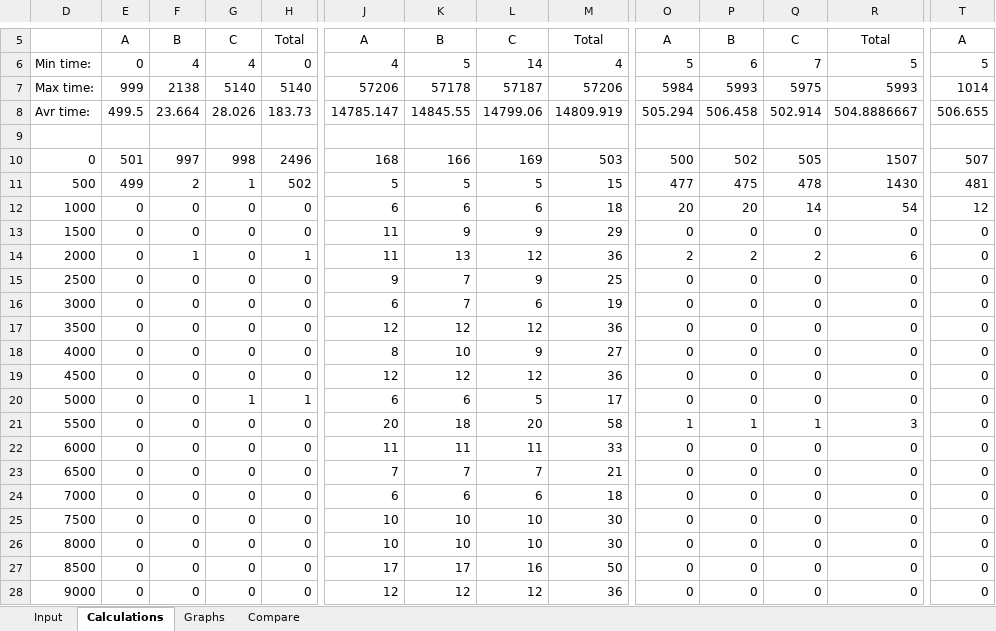
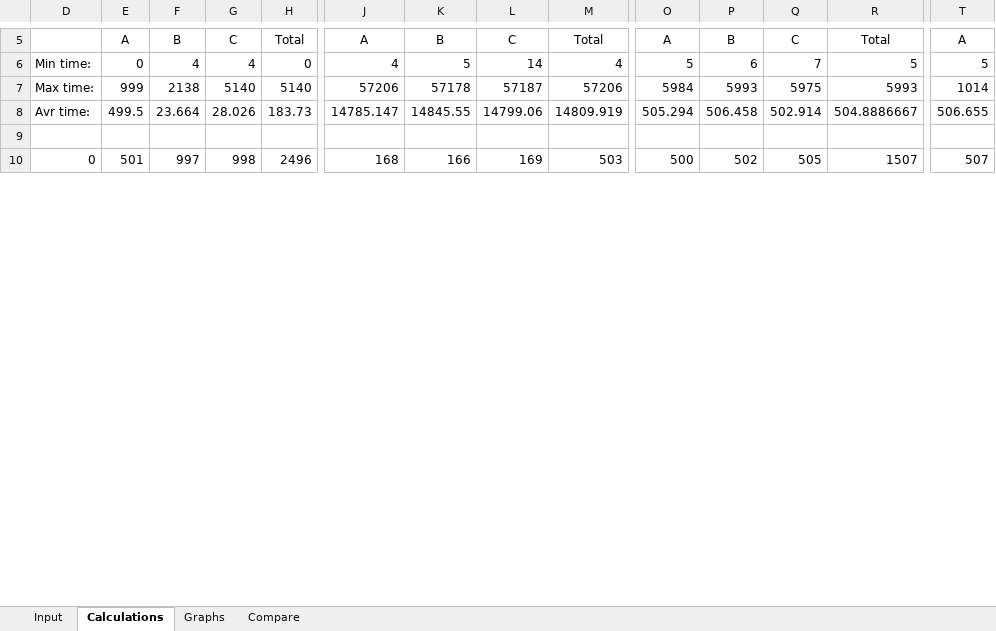
Before and after one commit to danoms/REAL_TIME_SYS, an Excel workbook: ex5/BRTT result spreadsheet.xlsx, sheet Calculations, drawn as a sheet; only a part is shown, gaps mark what is left out; values as stored, in another font and other column widths than the file's, no borders; removed rows and columns are numbered as before the commit, all else as after; rows hold the shown columns only; the diff covers the shown part only; the diff names each change by its address in the sheet, - before the commit and + after, or states it on an @@ line.

```diff
--- a/ex5/BRTT result spreadsheet.xlsx (sheet Calculations)
+++ b/ex5/BRTT result spreadsheet.xlsx (sheet Calculations)
-row 11: 500 | 499 | 2 | 1 | 502 | 5 | 5 | 5 | 15 | 477 | 475 | 478 | 1430 | 481
-row 12: 1000 | 0 | 0 | 0 | 0 | 6 | 6 | 6 | 18 | 20 | 20 | 14 | 54 | 12
-row 13: 1500 | 0 | 0 | 0 | 0 | 11 | 9 | 9 | 29 | 0 | 0 | 0 | 0 | 0
-row 14: 2000 | 0 | 1 | 0 | 1 | 11 | 13 | 12 | 36 | 2 | 2 | 2 | 6 | 0
-row 15: 2500 | 0 | 0 | 0 | 0 | 9 | 7 | 9 | 25 | 0 | 0 | 0 | 0 | 0
-row 16: 3000 | 0 | 0 | 0 | 0 | 6 | 7 | 6 | 19 | 0 | 0 | 0 | 0 | 0
-row 17: 3500 | 0 | 0 | 0 | 0 | 12 | 12 | 12 | 36 | 0 | 0 | 0 | 0 | 0
-row 18: 4000 | 0 | 0 | 0 | 0 | 8 | 10 | 9 | 27 | 0 | 0 | 0 | 0 | 0
-row 19: 4500 | 0 | 0 | 0 | 0 | 12 | 12 | 12 | 36 | 0 | 0 | 0 | 0 | 0
-row 20: 5000 | 0 | 0 | 1 | 1 | 6 | 6 | 5 | 17 | 0 | 0 | 0 | 0 | 0
-row 21: 5500 | 0 | 0 | 0 | 0 | 20 | 18 | 20 | 58 | 1 | 1 | 1 | 3 | 0
-row 22: 6000 | 0 | 0 | 0 | 0 | 11 | 11 | 11 | 33 | 0 | 0 | 0 | 0 | 0
-row 23: 6500 | 0 | 0 | 0 | 0 | 7 | 7 | 7 | 21 | 0 | 0 | 0 | 0 | 0
-row 24: 7000 | 0 | 0 | 0 | 0 | 6 | 6 | 6 | 18 | 0 | 0 | 0 | 0 | 0
-row 25: 7500 | 0 | 0 | 0 | 0 | 10 | 10 | 10 | 30 | 0 | 0 | 0 | 0 | 0
-row 26: 8000 | 0 | 0 | 0 | 0 | 10 | 10 | 10 | 30 | 0 | 0 | 0 | 0 | 0
-row 27: 8500 | 0 | 0 | 0 | 0 | 17 | 17 | 16 | 50 | 0 | 0 | 0 | 0 | 0
-row 28: 9000 | 0 | 0 | 0 | 0 | 12 | 12 | 12 | 36 | 0 | 0 | 0 | 0 | 0
```
Also changed, not shown: 20 added rows and 2 removed rows elsewhere in this sheet, charts or pictures, 34 other files.
